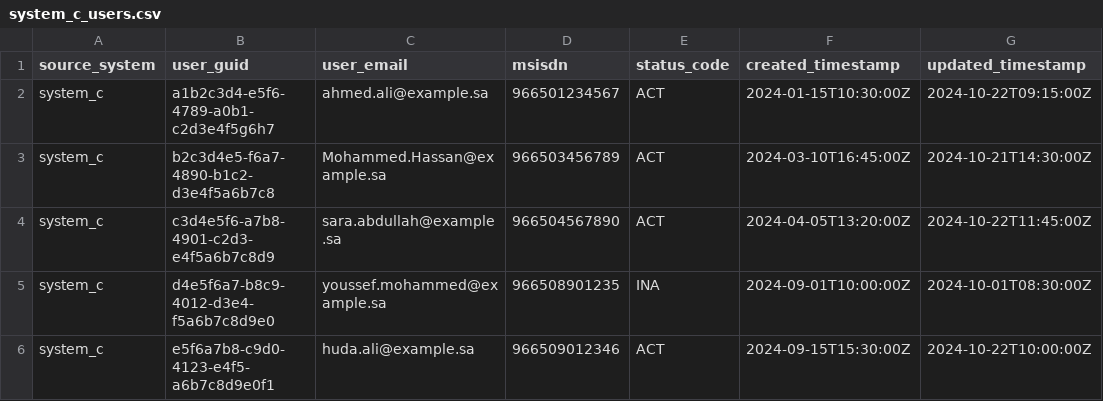
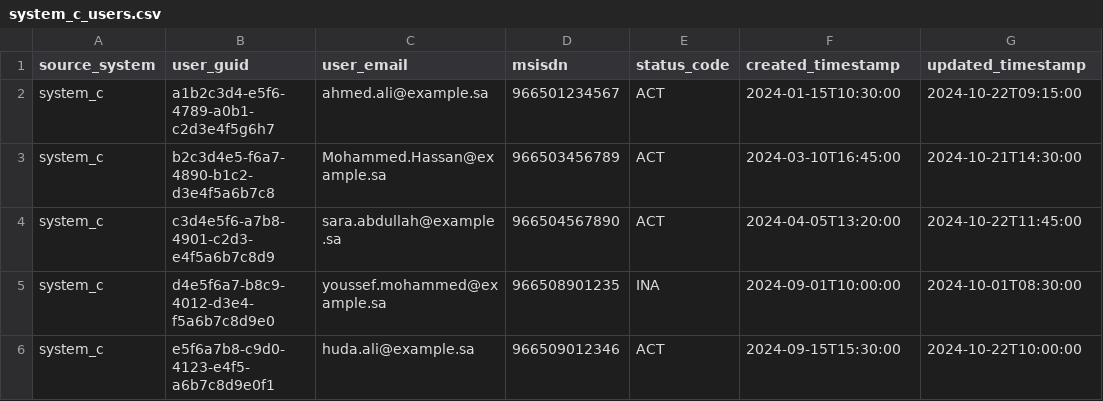
Before and after one commit to anouardbt/thiqah, a CSV file: seeds/source_systems/system_c_users.csv, drawn as a sheet.

```diff
--- a/seeds/source_systems/system_c_users.csv
+++ b/seeds/source_systems/system_c_users.csv
@@ -1,6 +1,6 @@
 source_system,user_guid,user_email,msisdn,status_code,created_timestamp,updated_timestamp
-system_c,a1b2c3d4-e5f6-4789-a0b1-c2d3e4f5g6h7,ahmed.ali@example.sa,966501234567,ACT,2024-01-15T10:30:00Z,2024-10-22T09:15:00Z
-system_c,b2c3d4e5-f6a7-4890-b1c2-d3e4f5a6b7c8,Mohammed.Hassan@example.sa,966503456789,ACT,2024-03-10T16:45:00Z,2024-10-21T14:30:00Z
-system_c,c3d4e5f6-a7b8-4901-c2d3-e4f5a6b7c8d9,sara.abdullah@example.sa,966504567890,ACT,2024-04-05T13:20:00Z,2024-10-22T11:45:00Z
-system_c,d4e5f6a7-b8c9-4012-d3e4-f5a6b7c8d9e0,youssef.mohammed@example.sa,966508901235,INA,2024-09-01T10:00:00Z,2024-10-01T08:30:00Z
-system_c,e5f6a7b8-c9d0-4123-e4f5-a6b7c8d9e0f1,huda.ali@example.sa,966509012346,ACT,2024-09-15T15:30:00Z,2024-10-22T10:00:00Z
+system_c,a1b2c3d4-e5f6-4789-a0b1-c2d3e4f5g6h7,ahmed.ali@example.sa,966501234567,ACT,2024-01-15T10:30:00,2024-10-22T09:15:00
+system_c,b2c3d4e5-f6a7-4890-b1c2-d3e4f5a6b7c8,Mohammed.Hassan@example.sa,966503456789,ACT,2024-03-10T16:45:00,2024-10-21T14:30:00
+system_c,c3d4e5f6-a7b8-4901-c2d3-e4f5a6b7c8d9,sara.abdullah@example.sa,966504567890,ACT,2024-04-05T13:20:00,2024-10-22T11:45:00
+system_c,d4e5f6a7-b8c9-4012-d3e4-f5a6b7c8d9e0,youssef.mohammed@example.sa,966508901235,INA,2024-09-01T10:00:00,2024-10-01T08:30:00
+system_c,e5f6a7b8-c9d0-4123-e4f5-a6b7c8d9e0f1,huda.ali@example.sa,966509012346,ACT,2024-09-15T15:30:00,2024-10-22T10:00:00
```
Also changed, not shown: 1 other file.
